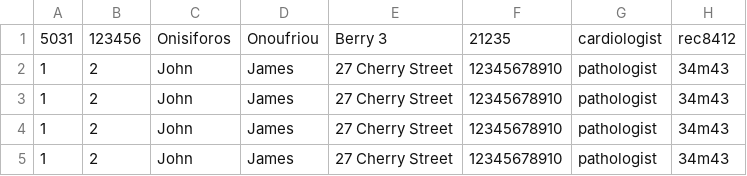
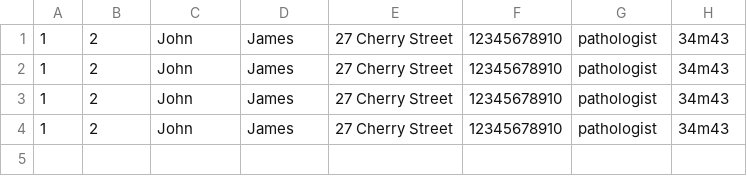
Before and after one commit to Muffin1/MEDI6, a CSV file: Group Project/csv/doctor.csv, drawn as a sheet.

```diff
--- a/Group Project/csv/doctor.csv
+++ b/Group Project/csv/doctor.csv
@@ -1,2 +1 @@
-5031,123456,Onisiforos,Onoufriou,Berry 3,21235,cardiologist,rec8412
 1,2,John,James,27 Cherry Street,12345678910,pathologist,34m43
```
Also changed, not shown: Group Project/csv/user.csv, 1 other file.
